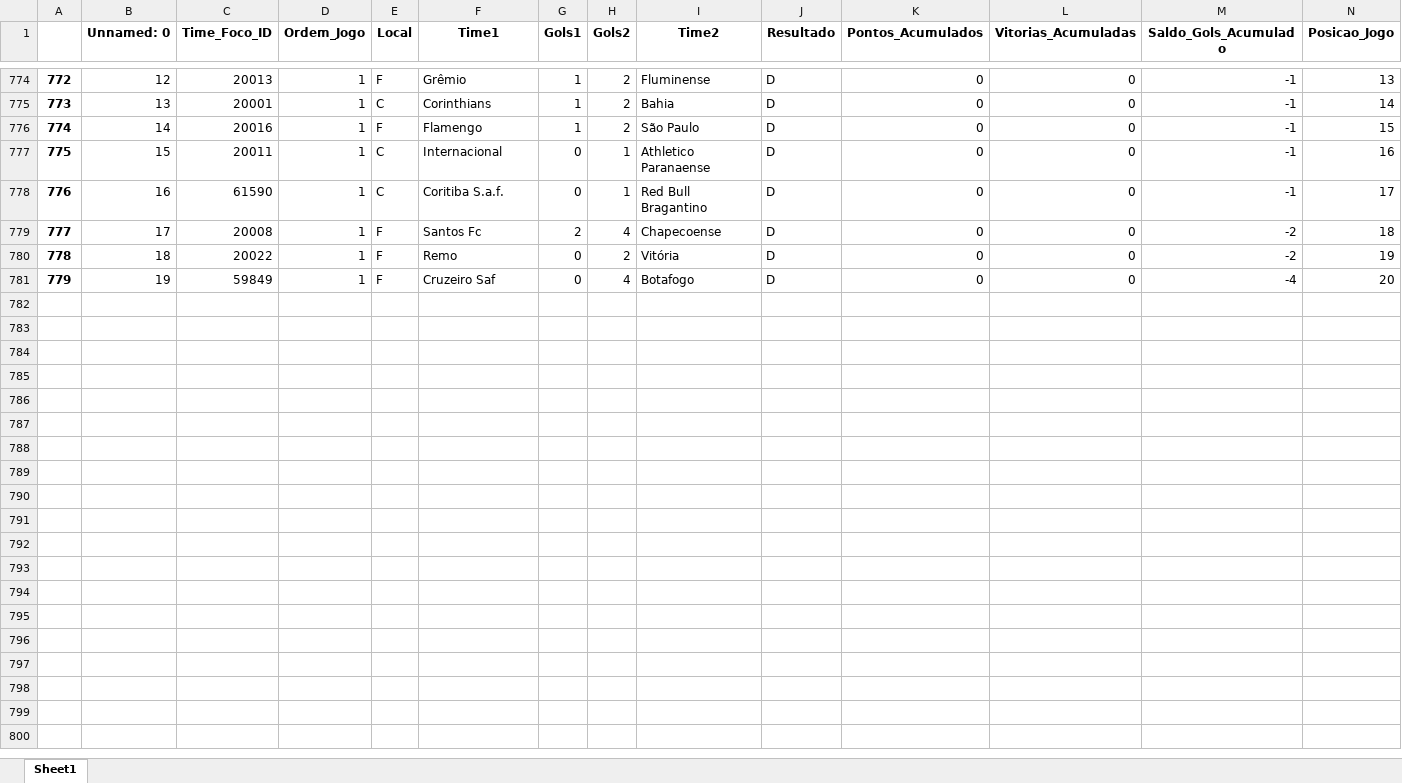
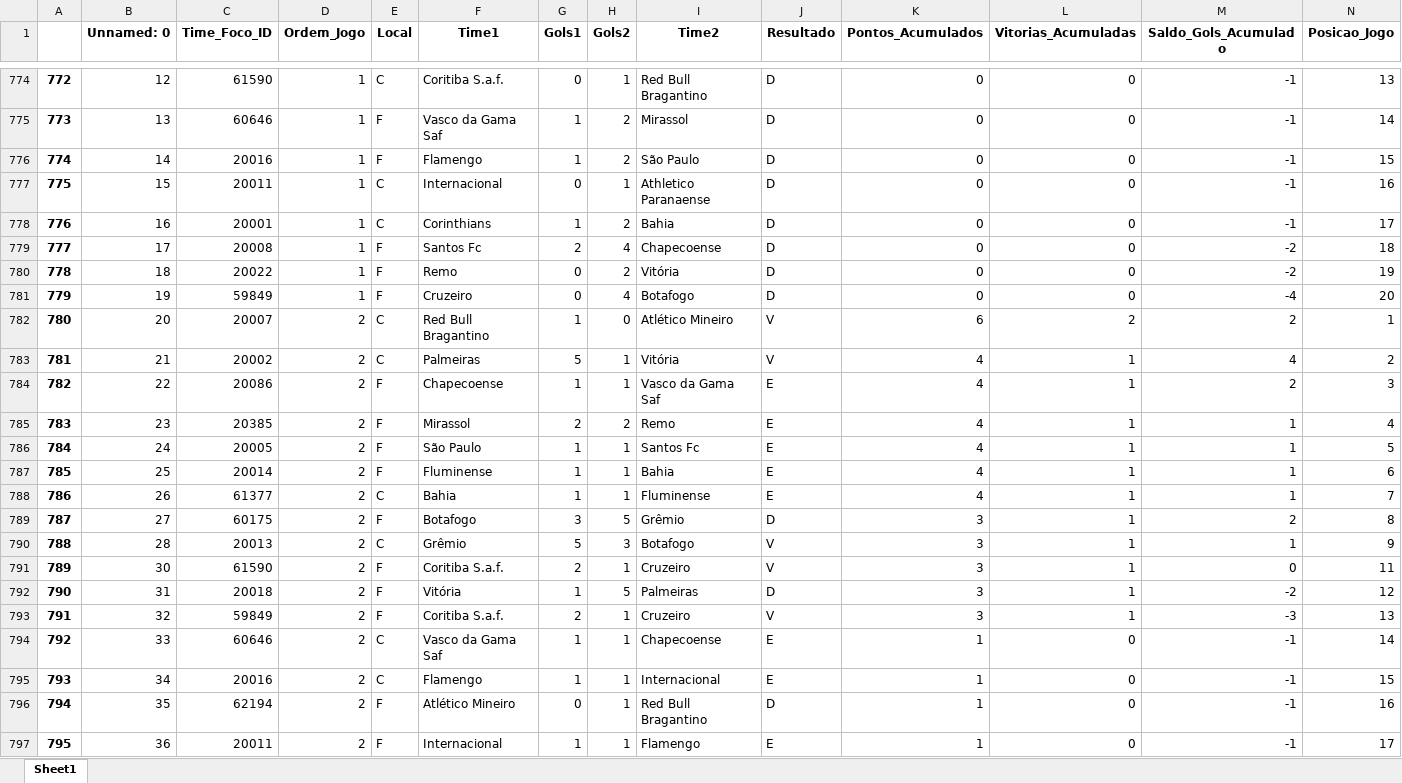
Before and after one commit to alanhassan/projeto_brasileirao, an Excel workbook: df_final.xlsx, sheet Sheet1, drawn as a sheet; only a part is shown, gaps mark what is left out; values as stored, in another font and other column widths than the file's, no borders; rows hold the shown columns only; the diff covers the shown part only; the diff names each change by its address in the sheet, - before the commit and + after, or states it on an @@ line.

```diff
--- a/df_final.xlsx (sheet Sheet1)
+++ b/df_final.xlsx (sheet Sheet1)
-C774 (Time_Foco_ID): 20013
+C774 (Time_Foco_ID): 61590
-E774 (Local): F
+E774 (Local): C
-F774 (Time1): Grêmio
+F774 (Time1): Coritiba S.a.f.
-G774 (Gols1): 1
+G774 (Gols1): 0
-H774 (Gols2): 2
+H774 (Gols2): 1
-I774 (Time2): Fluminense
+I774 (Time2): Red Bull Bragantino
-C775 (Time_Foco_ID): 20001
+C775 (Time_Foco_ID): 60646
-E775 (Local): C
+E775 (Local): F
-F775 (Time1): Corinthians
+F775 (Time1): Vasco da Gama Saf
-I775 (Time2): Bahia
+I775 (Time2): Mirassol
-C778 (Time_Foco_ID): 61590
+C778 (Time_Foco_ID): 20001
-F778 (Time1): Coritiba S.a.f.
+F778 (Time1): Corinthians
-G778 (Gols1): 0
+G778 (Gols1): 1
-H778 (Gols2): 1
+H778 (Gols2): 2
-I778 (Time2): Red Bull Bragantino
+I778 (Time2): Bahia
-F781 (Time1): Cruzeiro Saf
+F781 (Time1): Cruzeiro
+row 782: 780 | 20 | 20007 | 2 | C | Red Bull Bragantino | 1 | 0 | Atlético Mineiro | V | 6 | 2 | 2 | 1
+row 783: 781 | 21 | 20002 | 2 | C | Palmeiras | 5 | 1 | Vitória | V | 4 | 1 | 4 | 2
+row 784: 782 | 22 | 20086 | 2 | F | Chapecoense | 1 | 1 | Vasco da Gama Saf | E | 4 | 1 | 2 | 3
+row 785: 783 | 23 | 20385 | 2 | F | Mirassol | 2 | 2 | Remo | E | 4 | 1 | 1 | 4
+row 786: 784 | 24 | 20005 | 2 | F | São Paulo | 1 | 1 | Santos Fc | E | 4 | 1 | 1 | 5
+row 787: 785 | 25 | 20014 | 2 | F | Fluminense | 1 | 1 | Bahia | E | 4 | 1 | 1 | 6
+row 788: 786 | 26 | 61377 | 2 | C | Bahia | 1 | 1 | Fluminense | E | 4 | 1 | 1 | 7
+row 789: 787 | 27 | 60175 | 2 | F | Botafogo | 3 | 5 | Grêmio | D | 3 | 1 | 2 | 8
+row 790: 788 | 28 | 20013 | 2 | C | Grêmio | 5 | 3 | Botafogo | V | 3 | 1 | 1 | 9
+row 791: 789 | 30 | 61590 | 2 | F | Coritiba S.a.f. | 2 | 1 | Cruzeiro | V | 3 | 1 | 0 | 11
+row 792: 790 | 31 | 20018 | 2 | F | Vitória | 1 | 5 | Palmeiras | D | 3 | 1 | -2 | 12
+row 793: 791 | 32 | 59849 | 2 | F | Coritiba S.a.f. | 2 | 1 | Cruzeiro | V | 3 | 1 | -3 | 13
+row 794: 792 | 33 | 60646 | 2 | C | Vasco da Gama Saf | 1 | 1 | Chapecoense | E | 1 | 0 | -1 | 14
+row 795: 793 | 34 | 20016 | 2 | C | Flamengo | 1 | 1 | Internacional | E | 1 | 0 | -1 | 15
+row 796: 794 | 35 | 62194 | 2 | F | Atlético Mineiro | 0 | 1 | Red Bull Bragantino | D | 1 | 0 | -1 | 16
+row 797: 795 | 36 | 20011 | 2 | F | Internacional | 1 | 1 | Flamengo | E | 1 | 0 | -1 | 17
```
Also changed, not shown: 2 added rows and 32 edited cells elsewhere in this sheet, df_26.xlsx, 2 other files.
